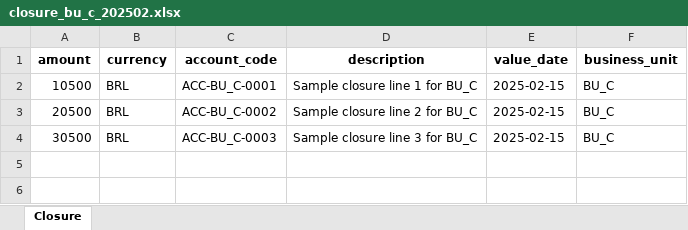
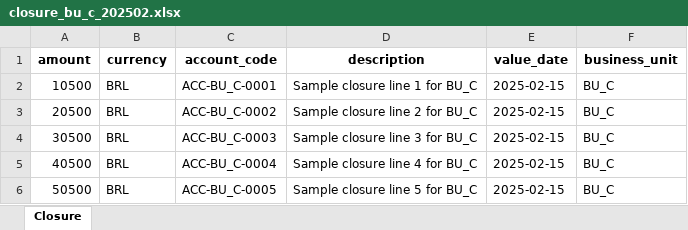
Before and after one commit to anakin-skynnet/fintech-assistant, an Excel workbook: samples/closure_excel/closure_bu_c_202502.xlsx, sheet Closure, drawn as a sheet; values as stored, in another font and other column widths than the file's, no borders; the diff names each change by its address in the sheet, - before the commit and + after, or states it on an @@ line.

```diff
--- a/samples/closure_excel/closure_bu_c_202502.xlsx (sheet Closure)
+++ b/samples/closure_excel/closure_bu_c_202502.xlsx (sheet Closure)
+row 5: 40500 | BRL | ACC-BU_C-0004 | Sample closure line 4 for BU_C | 2025-02-15 | BU_C
+row 6: 50500 | BRL | ACC-BU_C-0005 | Sample closure line 5 for BU_C | 2025-02-15 | BU_C
```
Also changed, not shown: samples/closure_excel/closure_bu_a_202502.xlsx, samples/closure_excel/closure_bu_b_202502.xlsx.
